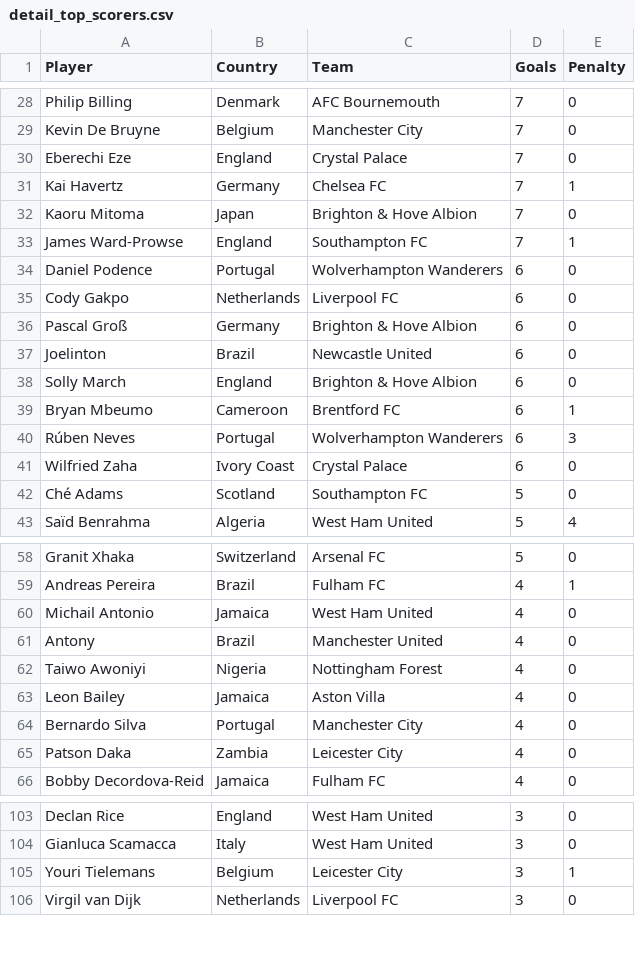
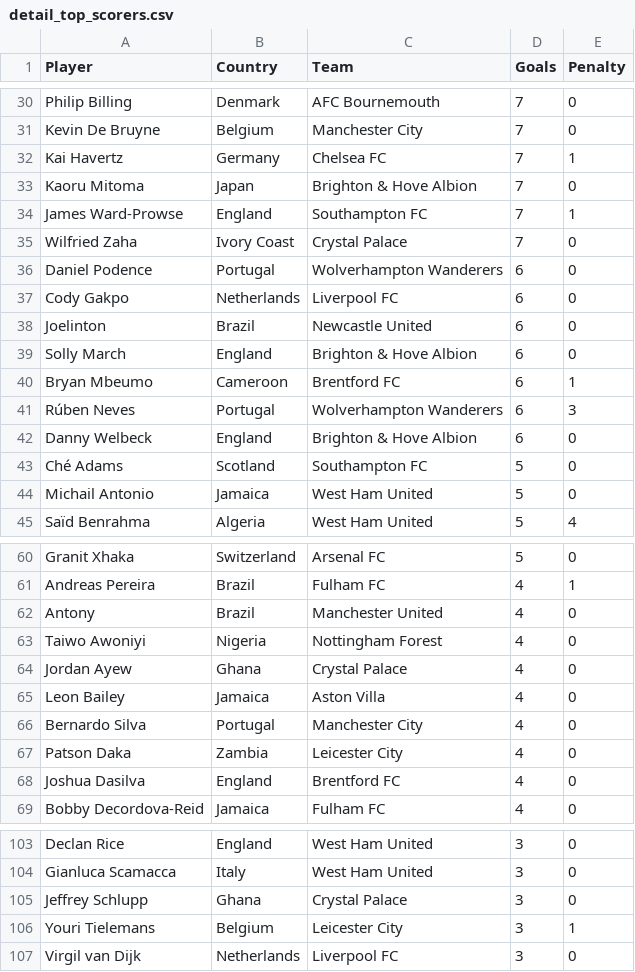
Before and after one commit to George-Michael-Dagogo/Premier_League_Stats, a CSV file: csv_dir/detail_top_scorers.csv, drawn as a sheet; only a part is shown, gaps mark what is left out; the diff covers the shown part only.

```diff
--- a/csv_dir/detail_top_scorers.csv
+++ b/csv_dir/detail_top_scorers.csv
@@ -31,3 +33,2 @@ Philip Billing,Denmark,AFC Bournemouth ,7,0
 Kevin De Bruyne,Belgium,Manchester City ,7,0
-Eberechi Eze,England,Crystal Palace ,7,0
 Kai Havertz,Germany,Chelsea FC ,7,1
@@ -35,5 +36,5 @@ Kaoru Mitoma,Japan,Brighton & Hove Albion ,7,0
 James Ward-Prowse,England,Southampton FC ,7,1
+Wilfried Zaha,Ivory Coast,Crystal Palace ,7,0
  Daniel Podence,Portugal,Wolverhampton Wanderers ,6,0
 Cody Gakpo,Netherlands,Liverpool FC ,6,0
-Pascal Groß,Germany,Brighton & Hove Albion ,6,0
  Joelinton,Brazil,Newcastle United ,6,0
@@ -42,4 +43,5 @@ Bryan Mbeumo,Cameroon,Brentford FC ,6,1
  Rúben Neves,Portugal,Wolverhampton Wanderers ,6,3
-Wilfried Zaha,Ivory Coast,Crystal Palace ,6,0
+Danny Welbeck,England,Brighton & Hove Albion ,6,0
 Ché Adams,Scotland,Southampton FC ,5,0
+Michail Antonio,Jamaica,West Ham United ,5,0
 Saïd Benrahma,Algeria,West Ham United ,5,4
@@ -61,5 +63,5 @@ Granit Xhaka,Switzerland,Arsenal FC ,5,0
  Andreas Pereira,Brazil,Fulham FC ,4,1
-Michail Antonio,Jamaica,West Ham United ,4,0
  Antony,Brazil,Manchester United ,4,0
 Taiwo Awoniyi,Nigeria,Nottingham Forest ,4,0
+Jordan Ayew,Ghana,Crystal Palace ,4,0
 Leon Bailey,Jamaica,Aston Villa ,4,0
@@ -67,2 +69,3 @@ Leon Bailey,Jamaica,Aston Villa ,4,0
 Patson Daka,Zambia,Leicester City ,4,0
+Joshua Dasilva,England,Brentford FC ,4,0
 Bobby Decordova-Reid,Jamaica,Fulham FC ,4,0
@@ -108,2 +108,3 @@ Declan Rice,England,West Ham United ,3,0
 Gianluca Scamacca,Italy,West Ham United ,3,0
+Jeffrey Schlupp,Ghana,Crystal Palace ,3,0
 Youri Tielemans,Belgium,Leicester City ,3,1
```
Also changed, not shown: 6 added rows, 7 removed rows and 1 edited cell elsewhere in this file, csv_dir/all_time_table.csv, csv_dir/assists.csv, 2 other files.
